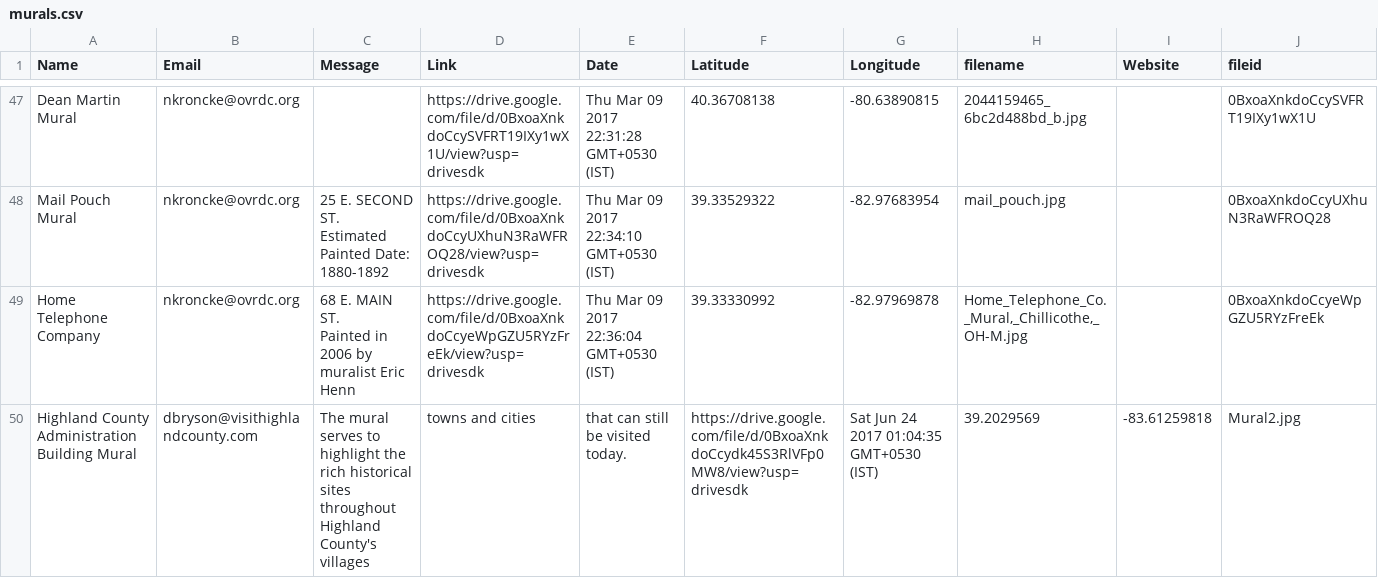
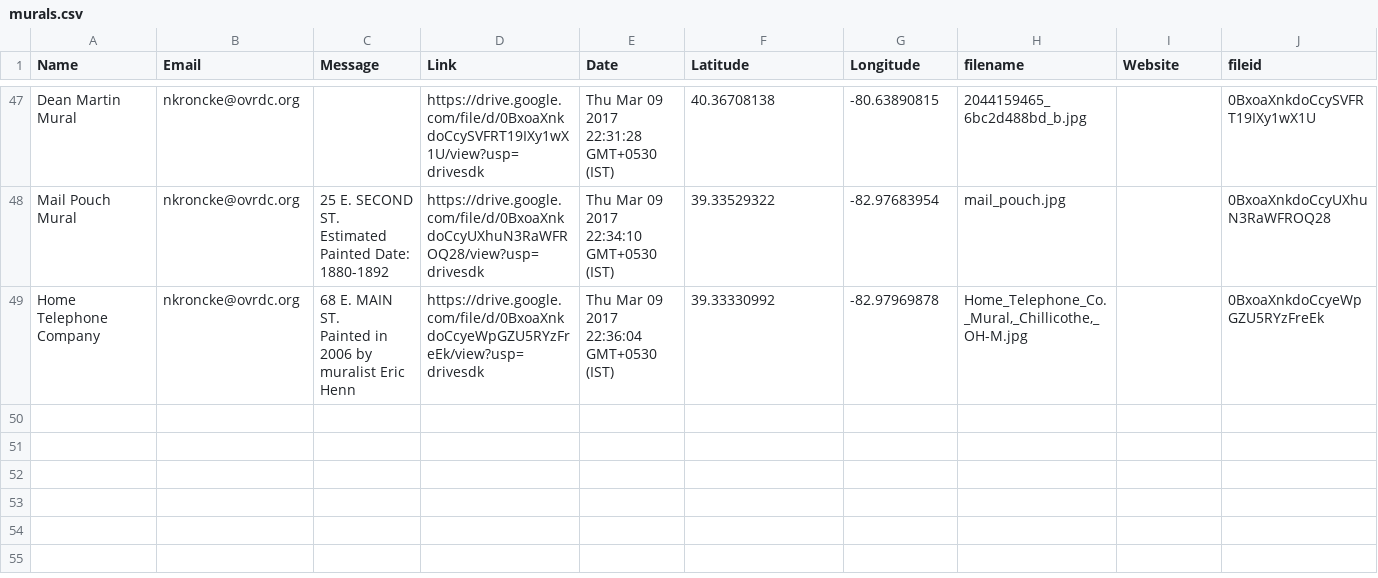
Before and after one commit to aogdp/mural-story-map, a CSV file: murals.csv, drawn as a sheet; only a part is shown, gaps mark what is left out; rows hold the shown columns only; the diff names each change by its address in the sheet, - before the commit and + after, or states it on an @@ line.

Commit message:
Update murals.csv

```diff
--- a/murals.csv
+++ b/murals.csv
-row 50: Highland County Administration Building Mural | dbryson@visithighlandcounty.com | The mural serves to highlight the rich historical sites throughout Highland County's villages | towns and cities | that can still be visited today. | https://drive.google.com/file/d/0BxoaXnkdoCcydk45S3RlVFp0MW8/view?usp=drivesdk | Sat Jun 24 2017 01:04:35 GMT+0530 (IST) | 39.2029569 | -83.61259818 | Mural2.jpg
```
